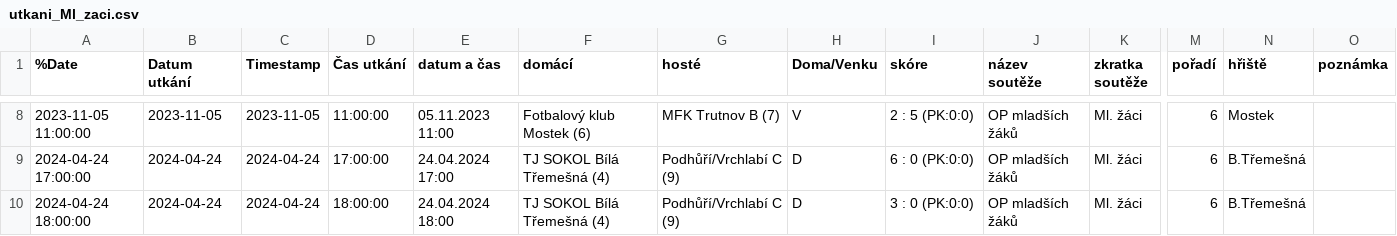
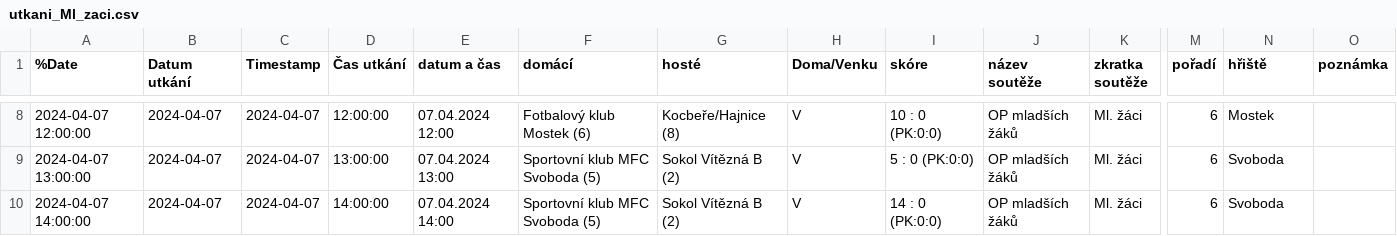
Before and after one commit to MustafaHadzi/bt_matches, a CSV file: utkani_Ml_zaci.csv, drawn as a sheet; only a part is shown, gaps mark what is left out; the diff covers the shown part only; the diff names each change by its address in the sheet, - before the commit and + after, or states it on an @@ line.

```diff
--- a/utkani_Ml_zaci.csv
+++ b/utkani_Ml_zaci.csv
-A8 (%Date): 2023-11-05 11:00:00
+A8 (%Date): 2024-04-07 12:00:00
-B8 (Datum utkání): 2023-11-05
+B8 (Datum utkání): 2024-04-07
-C8 (Timestamp): 2023-11-05
+C8 (Timestamp): 2024-04-07
-D8 (Čas utkání): 11:00:00
+D8 (Čas utkání): 12:00:00
-E8 (datum a čas): 05.11.2023 11:00
+E8 (datum a čas): 07.04.2024 12:00
-G8 (hosté): MFK Trutnov B (7)
+G8 (hosté): Kocbeře/Hajnice (8)
-I8 (skóre): 2 : 5 (PK:0:0)
+I8 (skóre): 10 : 0 (PK:0:0)
-A9 (%Date): 2024-04-24 17:00:00
+A9 (%Date): 2024-04-07 13:00:00
-B9:B10 (Datum utkání): 2024-04-24
+B9:B10 (Datum utkání): 2024-04-07
-C9:C10 (Timestamp): 2024-04-24
+C9:C10 (Timestamp): 2024-04-07
-D9 (Čas utkání): 17:00:00
+D9 (Čas utkání): 13:00:00
-E9 (datum a čas): 24.04.2024 17:00
+E9 (datum a čas): 07.04.2024 13:00
-F9:F10 (domácí): TJ SOKOL Bílá Třemešná (4)
+F9:F10 (domácí): Sportovní klub MFC Svoboda (5)
-G9:G10 (hosté): Podhůří/Vrchlabí C (9)
+G9:G10 (hosté): Sokol Vítězná B (2)
-H9:H10 (Doma/Venku): D
+H9:H10 (Doma/Venku): V
-I9 (skóre): 6 : 0 (PK:0:0)
+I9 (skóre): 5 : 0 (PK:0:0)
-N9:N10 (hřiště): B.Třemešná
+N9:N10 (hřiště): Svoboda
-A10 (%Date): 2024-04-24 18:00:00
+A10 (%Date): 2024-04-07 14:00:00
-D10 (Čas utkání): 18:00:00
+D10 (Čas utkání): 14:00:00
-E10 (datum a čas): 24.04.2024 18:00
+E10 (datum a čas): 07.04.2024 14:00
-I10 (skóre): 3 : 0 (PK:0:0)
+I10 (skóre): 14 : 0 (PK:0:0)
```
Also changed, not shown: 2 added rows, 2 removed rows and 33 edited cells elsewhere in this file.
